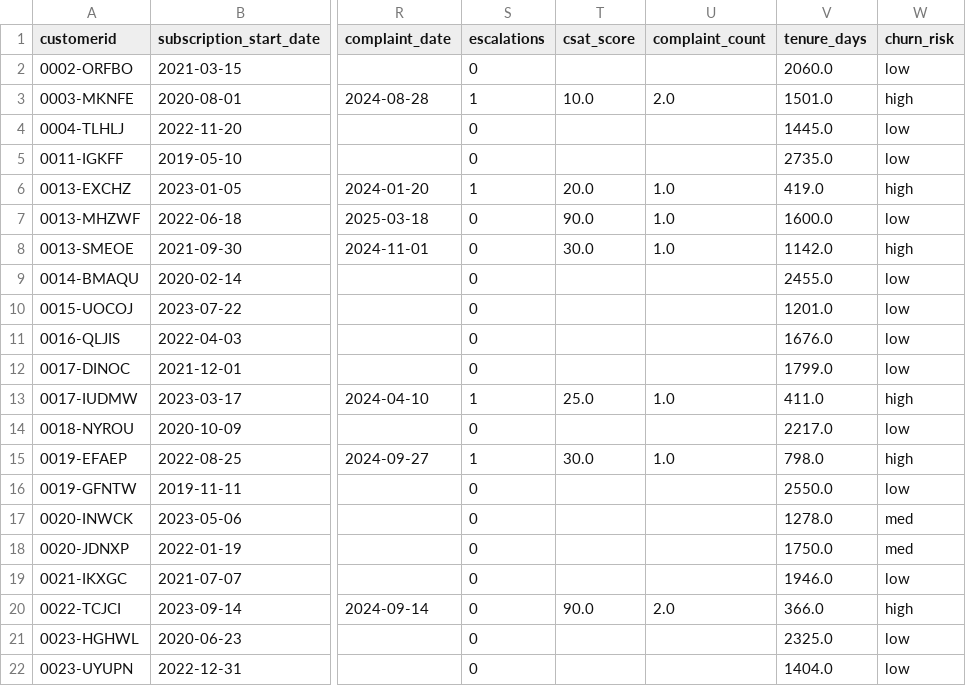
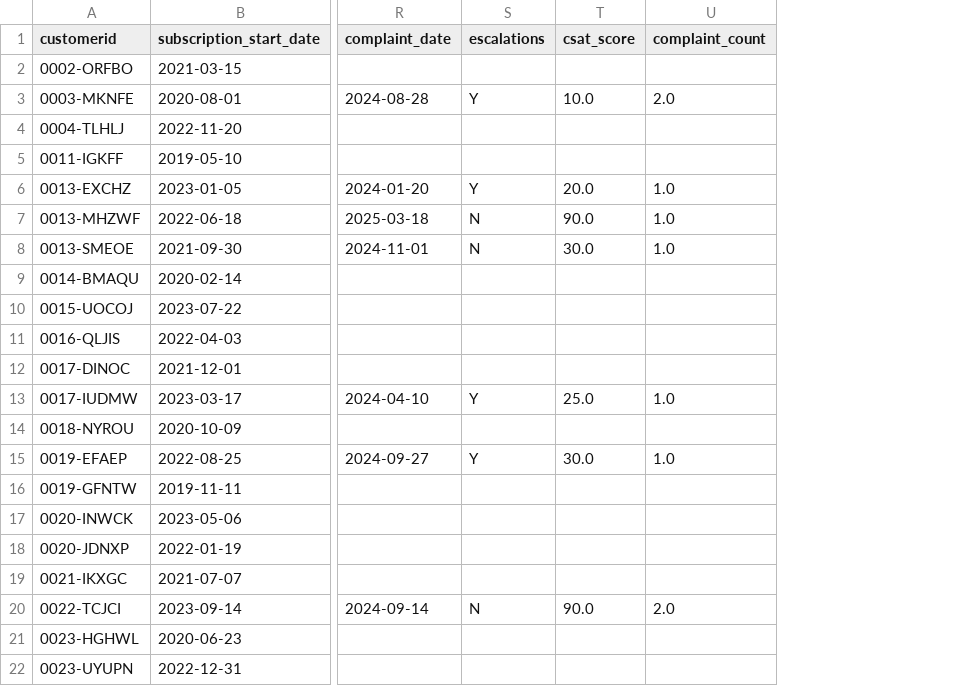
Before and after one commit to nishant1800/Churn_Analysis, a CSV file: exported_churn_data.csv, drawn as a sheet; only a part is shown, gaps mark what is left out; the diff names each change by its address in the sheet, - before the commit and + after, or states it on an @@ line.

```diff
--- a/exported_churn_data.csv
+++ b/exported_churn_data.csv
-column V (tenure_days), rows 2-22: 2060.0 | 1501.0 | 1445.0 | 2735.0 | 419.0 | 1600.0 | 1142.0 | 2455.0 | 1201.0 | 1676.0 | 1799.0 | 411.0 | 2217.0 | 798.0 | 2550.0 | 1278.0 | 1750.0 | 1946.0 | 366.0 | 2325.0 | 1404.0
-column W (churn_risk), rows 2-22: low | high | low | low | high | low | high | low | low | low | low | high | low | high | low | med | med | low | high | low | low
-S2 (escalations): 0
+S2 (escalations): (empty)
-S3 (escalations): 1
+S3 (escalations): Y
-S4:S5 (escalations): 0
+S4:S5 (escalations): (empty)
-S6 (escalations): 1
+S6 (escalations): Y
-S7:S8 (escalations): 0
+S7:S8 (escalations): N
-S9:S12 (escalations): 0
+S9:S12 (escalations): (empty)
-S13 (escalations): 1
+S13 (escalations): Y
-S14 (escalations): 0
+S14 (escalations): (empty)
-S15 (escalations): 1
+S15 (escalations): Y
-S16:S19 (escalations): 0
+S16:S19 (escalations): (empty)
-S20 (escalations): 0
+S20 (escalations): N
-S21:S22 (escalations): 0
+S21:S22 (escalations): (empty)
```
Also changed, not shown: 1 other file.
